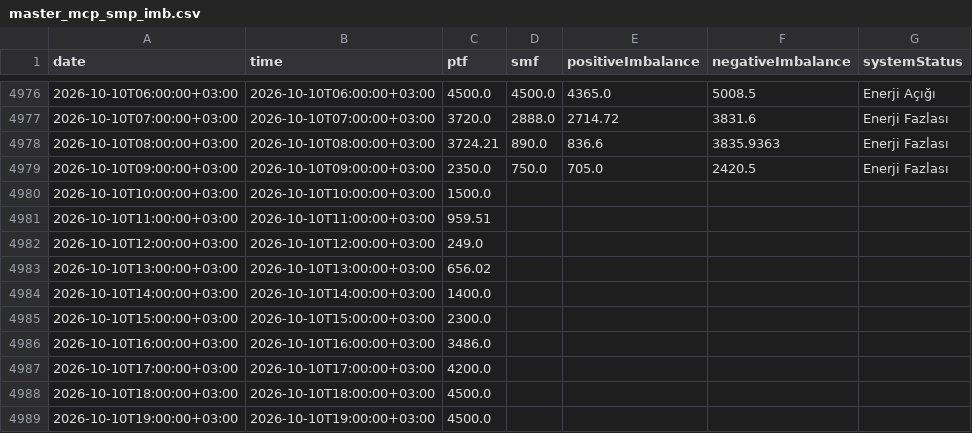
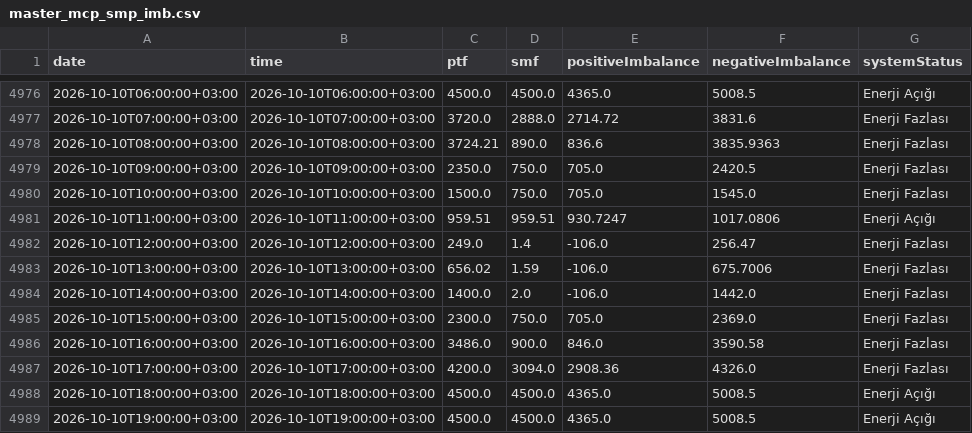
Before and after one commit to BRSTKL/turkey-power-trading, a CSV file: data/processed/master_mcp_smp_imb.csv, drawn as a sheet; only a part is shown, gaps mark what is left out; the diff covers the shown part only.

```diff
--- a/data/processed/master_mcp_smp_imb.csv
+++ b/data/processed/master_mcp_smp_imb.csv
@@ -4979,11 +4979,11 @@
 2026-10-10T09:00:00+03:00,2026-10-10T09:00:00+03:00,2350.0,750.0,705.0,2420.5,Enerji Fazlası
-2026-10-10T10:00:00+03:00,2026-10-10T10:00:00+03:00,1500.0,,,,
-2026-10-10T11:00:00+03:00,2026-10-10T11:00:00+03:00,959.51,,,,
-2026-10-10T12:00:00+03:00,2026-10-10T12:00:00+03:00,249.0,,,,
-2026-10-10T13:00:00+03:00,2026-10-10T13:00:00+03:00,656.02,,,,
-2026-10-10T14:00:00+03:00,2026-10-10T14:00:00+03:00,1400.0,,,,
-2026-10-10T15:00:00+03:00,2026-10-10T15:00:00+03:00,2300.0,,,,
-2026-10-10T16:00:00+03:00,2026-10-10T16:00:00+03:00,3486.0,,,,
-2026-10-10T17:00:00+03:00,2026-10-10T17:00:00+03:00,4200.0,,,,
-2026-10-10T18:00:00+03:00,2026-10-10T18:00:00+03:00,4500.0,,,,
-2026-10-10T19:00:00+03:00,2026-10-10T19:00:00+03:00,4500.0,,,,
+2026-10-10T10:00:00+03:00,2026-10-10T10:00:00+03:00,1500.0,750.0,705.0,1545.0,Enerji Fazlası
+2026-10-10T11:00:00+03:00,2026-10-10T11:00:00+03:00,959.51,959.51,930.7247,1017.0806,Enerji Açığı
+2026-10-10T12:00:00+03:00,2026-10-10T12:00:00+03:00,249.0,1.4,-106.0,256.47,Enerji Fazlası
+2026-10-10T13:00:00+03:00,2026-10-10T13:00:00+03:00,656.02,1.59,-106.0,675.7006,Enerji Fazlası
+2026-10-10T14:00:00+03:00,2026-10-10T14:00:00+03:00,1400.0,2.0,-106.0,1442.0,Enerji Fazlası
+2026-10-10T15:00:00+03:00,2026-10-10T15:00:00+03:00,2300.0,750.0,705.0,2369.0,Enerji Fazlası
+2026-10-10T16:00:00+03:00,2026-10-10T16:00:00+03:00,3486.0,900.0,846.0,3590.58,Enerji Fazlası
+2026-10-10T17:00:00+03:00,2026-10-10T17:00:00+03:00,4200.0,3094.0,2908.36,4326.0,Enerji Fazlası
+2026-10-10T18:00:00+03:00,2026-10-10T18:00:00+03:00,4500.0,4500.0,4365.0,5008.5,Enerji Açığı
+2026-10-10T19:00:00+03:00,2026-10-10T19:00:00+03:00,4500.0,4500.0,4365.0,5008.5,Enerji Açığı
```
Also changed, not shown: 24 added rows and 16 edited cells elsewhere in this file, data/processed/master_bpm_down.csv, data/processed/master_bpm_up.csv, 6 other files.
